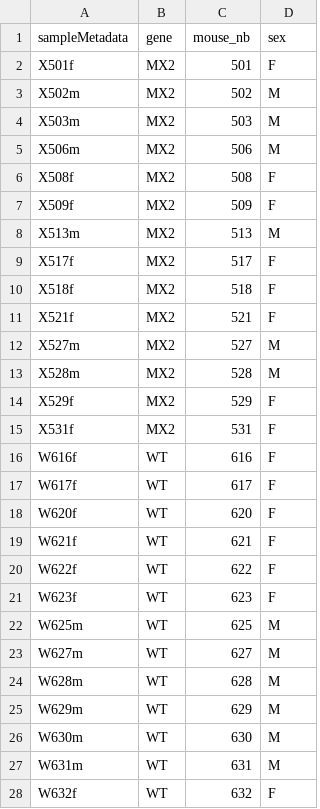
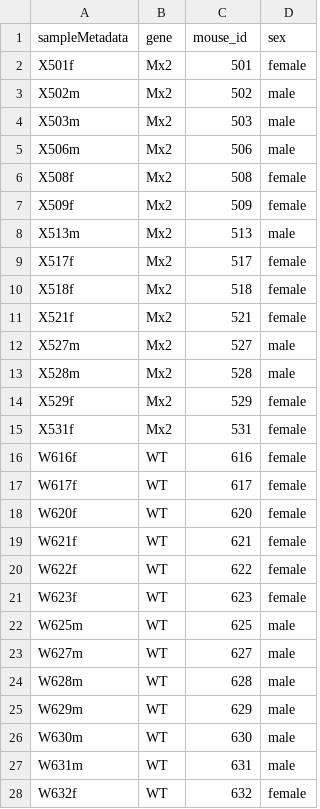
Before and after one commit to IFB-ElixirFr/ProMetIS, a TSV file: inst/extdata/2_post_processed/proteomics_liver/sampleMetadata.tsv, drawn as a sheet; only a part is shown; the diff covers the shown part only.

```diff
--- a/inst/extdata/2_post_processed/proteomics_liver/sampleMetadata.tsv
+++ b/inst/extdata/2_post_processed/proteomics_liver/sampleMetadata.tsv
@@ -1,28 +1,28 @@
-sampleMetadata	gene	mouse_nb	sex
-X501f	MX2	501	F
-X502m	MX2	502	M
-X503m	MX2	503	M
-X506m	MX2	506	M
-X508f	MX2	508	F
-X509f	MX2	509	F
-X513m	MX2	513	M
-X517f	MX2	517	F
-X518f	MX2	518	F
-X521f	MX2	521	F
-X527m	MX2	527	M
-X528m	MX2	528	M
-X529f	MX2	529	F
-X531f	MX2	531	F
-W616f	WT	616	F
-W617f	WT	617	F
-W620f	WT	620	F
-W621f	WT	621	F
-W622f	WT	622	F
-W623f	WT	623	F
-W625m	WT	625	M
-W627m	WT	627	M
-W628m	WT	628	M
-W629m	WT	629	M
-W630m	WT	630	M
-W631m	WT	631	M
-W632f	WT	632	F
+sampleMetadata	gene	mouse_id	sex
+X501f	Mx2	501	female
+X502m	Mx2	502	male
+X503m	Mx2	503	male
+X506m	Mx2	506	male
+X508f	Mx2	508	female
+X509f	Mx2	509	female
+X513m	Mx2	513	male
+X517f	Mx2	517	female
+X518f	Mx2	518	female
+X521f	Mx2	521	female
+X527m	Mx2	527	male
+X528m	Mx2	528	male
+X529f	Mx2	529	female
+X531f	Mx2	531	female
+W616f	WT	616	female
+W617f	WT	617	female
+W620f	WT	620	female
+W621f	WT	621	female
+W622f	WT	622	female
+W623f	WT	623	female
+W625m	WT	625	male
+W627m	WT	627	male
+W628m	WT	628	male
+W629m	WT	629	male
+W630m	WT	630	male
+W631m	WT	631	male
+W632f	WT	632	female
```
Also changed, not shown: 28 edited cells elsewhere in this file, inst/extdata/2_post_processed/preclinical/sampleMetadata.tsv, inst/extdata/2_post_processed/preclinical/variableMetadata.tsv, 18 other files.
